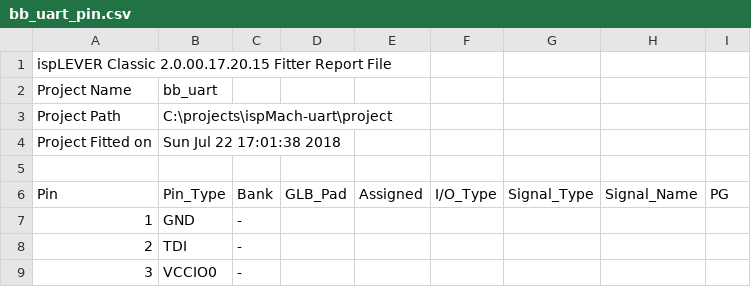
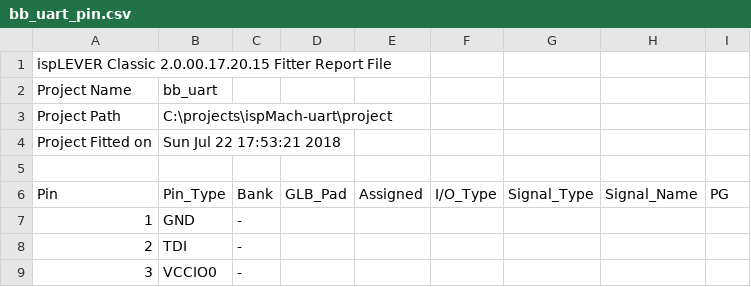
Before and after one commit to hpaluch/ispMach-uart, a CSV file: project/bb_uart_pin.csv, drawn as a sheet; only a part is shown.

Commit message:
First working version - sends "!" to UART perodically

```diff
--- a/project/bb_uart_pin.csv
+++ b/project/bb_uart_pin.csv
@@ -3,3 +3,3 @@ Project Name,bb_uart
 Project Path,C:\projects\ispMach-uart\project
-Project Fitted on,Sun Jul 22 17:01:38 2018
+Project Fitted on,Sun Jul 22 17:53:21 2018
 
```
Also changed, not shown: 8 other files.
